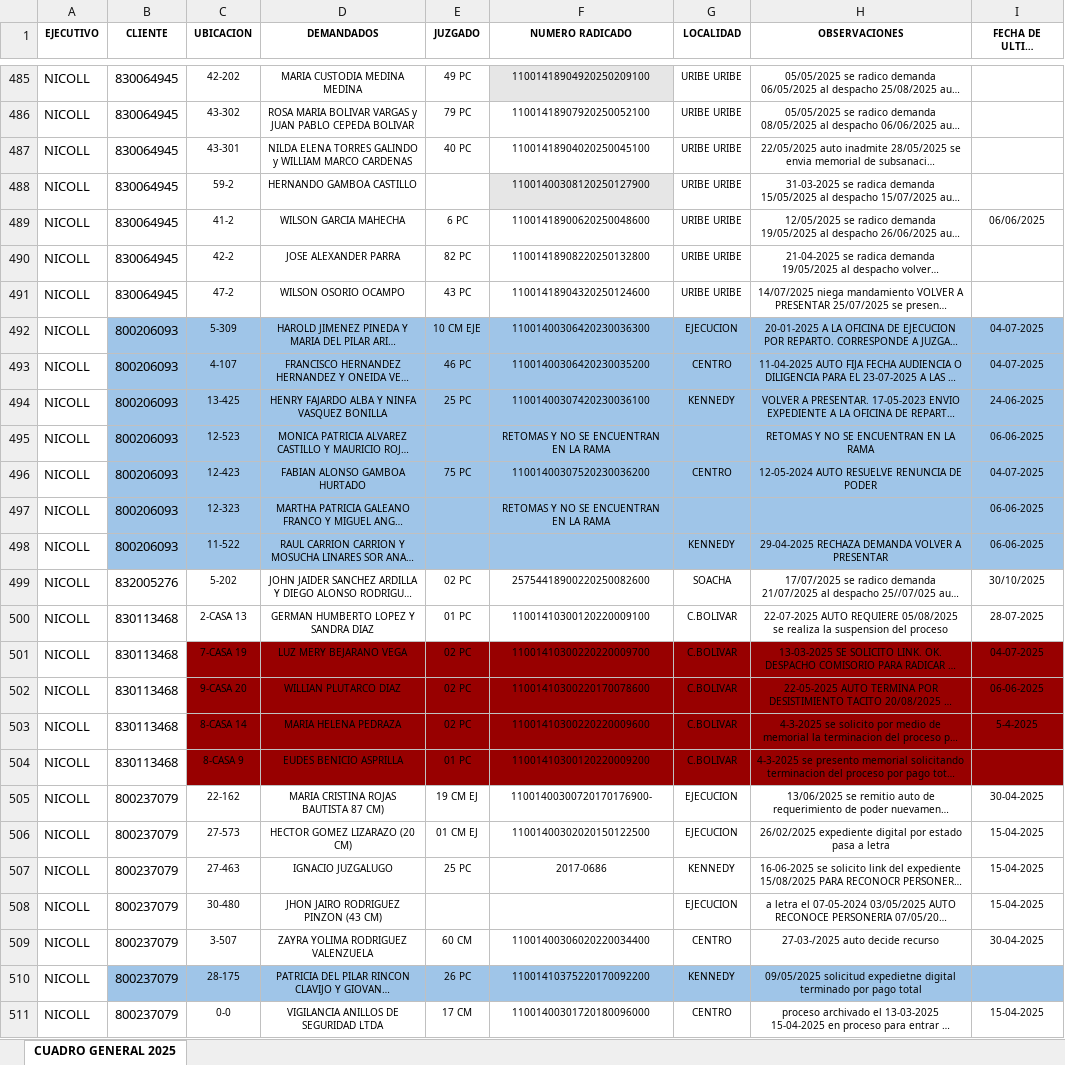
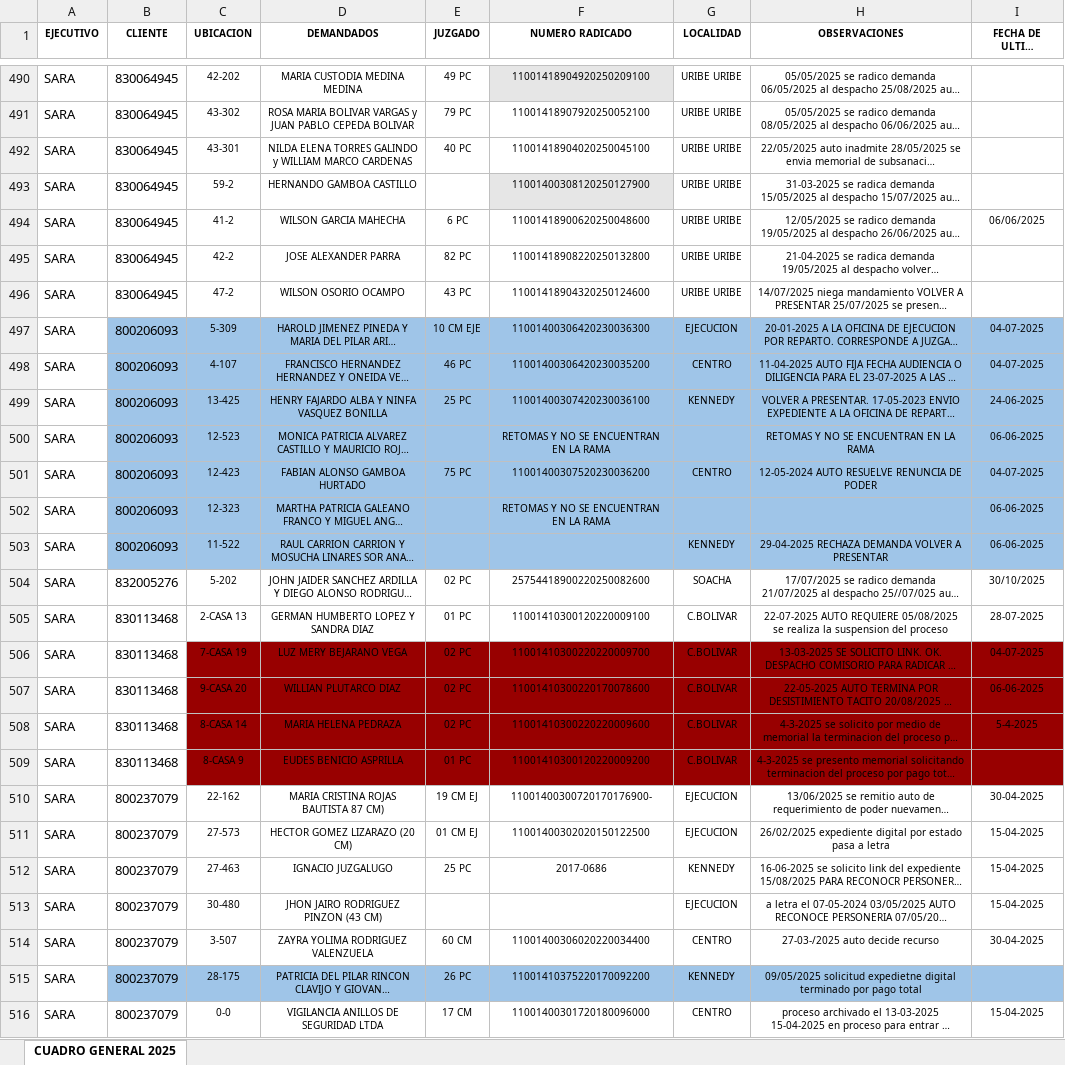
Before and after one commit to desarrolloWeb358/gestion-global, an Excel workbook: migracion/ProcesosJudiciales.xlsx, sheet CUADRO GENERAL 2025, drawn as a sheet; only a part is shown, gaps mark what is left out; long unchanged cells end in …; values as stored, in another font and other column widths than the file's, no borders; addresses are those after the commit; the diff covers the shown part only; the diff names each change by its address in the sheet, - before the commit and + after, or states it on an @@ line.

```diff
--- a/migracion/ProcesosJudiciales.xlsx (sheet CUADRO GENERAL 2025)
+++ b/migracion/ProcesosJudiciales.xlsx (sheet CUADRO GENERAL 2025)
-A490:A516 (EJECUTIVO): NICOLL
+A490:A516 (EJECUTIVO): SARA
```
Also changed, not shown: 7 added rows, 2 removed rows, 234 edited cells and cell formats elsewhere in this sheet, migracion/Clientes.xlsx, migracion/ProcesosJudicialesClientes.xlsx, 9 other files.
